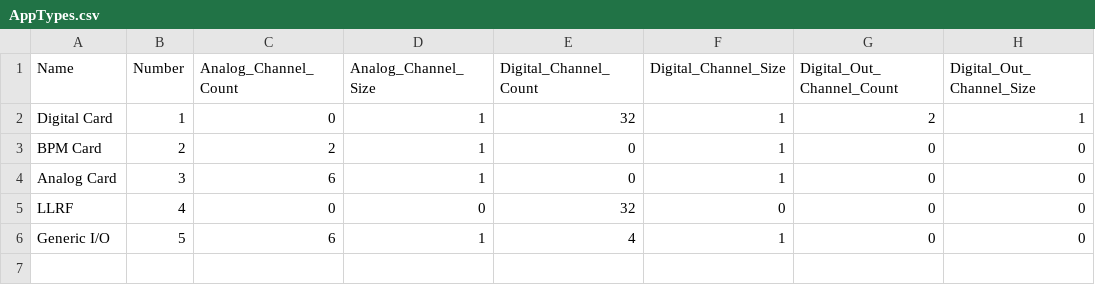
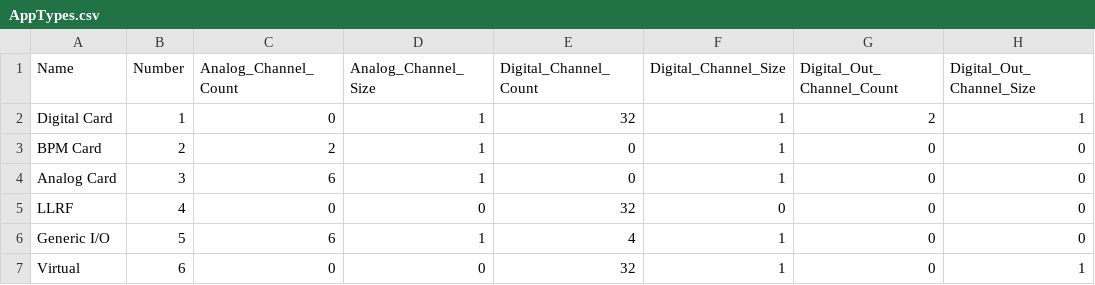
Before and after one commit to slaclab/mps_database, a CSV file: import/AppTypes.csv, drawn as a sheet; the diff names each change by its address in the sheet, - before the commit and + after, or states it on an @@ line.

```diff
--- a/import/AppTypes.csv
+++ b/import/AppTypes.csv
+row 7: Virtual | 6 | 0 | 0 | 32 | 1 | 0 | 1
```
Also changed, not shown: import/AppCards.csv, import/BLM/Devices.csv, 28 other files.
